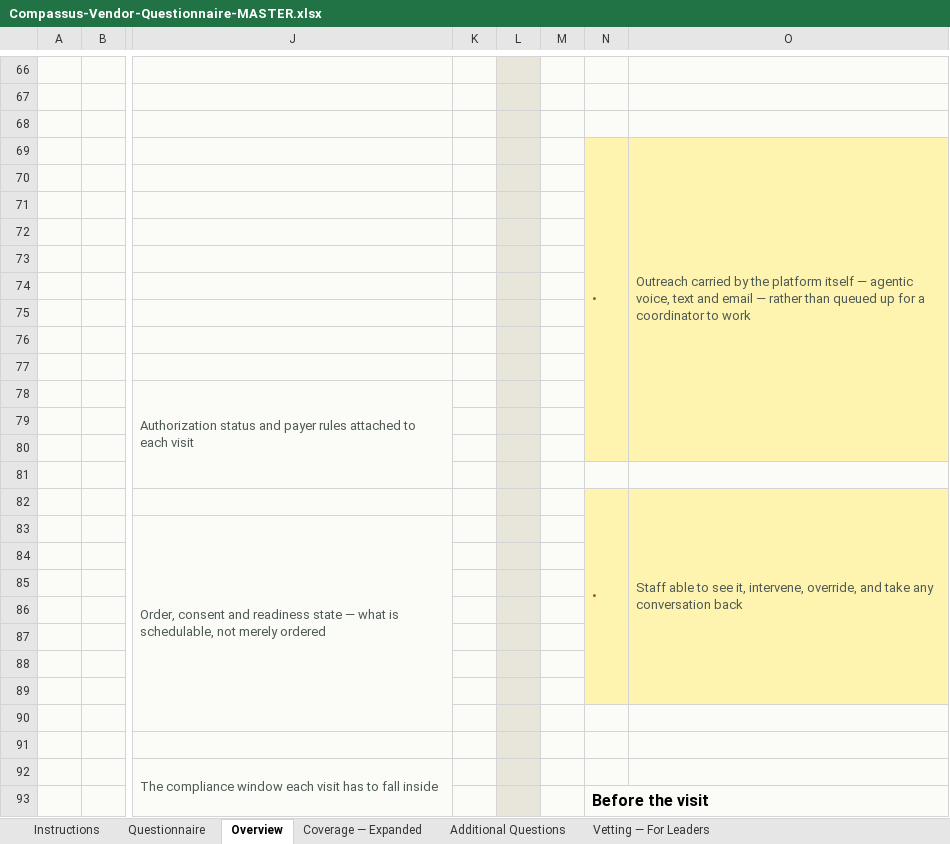
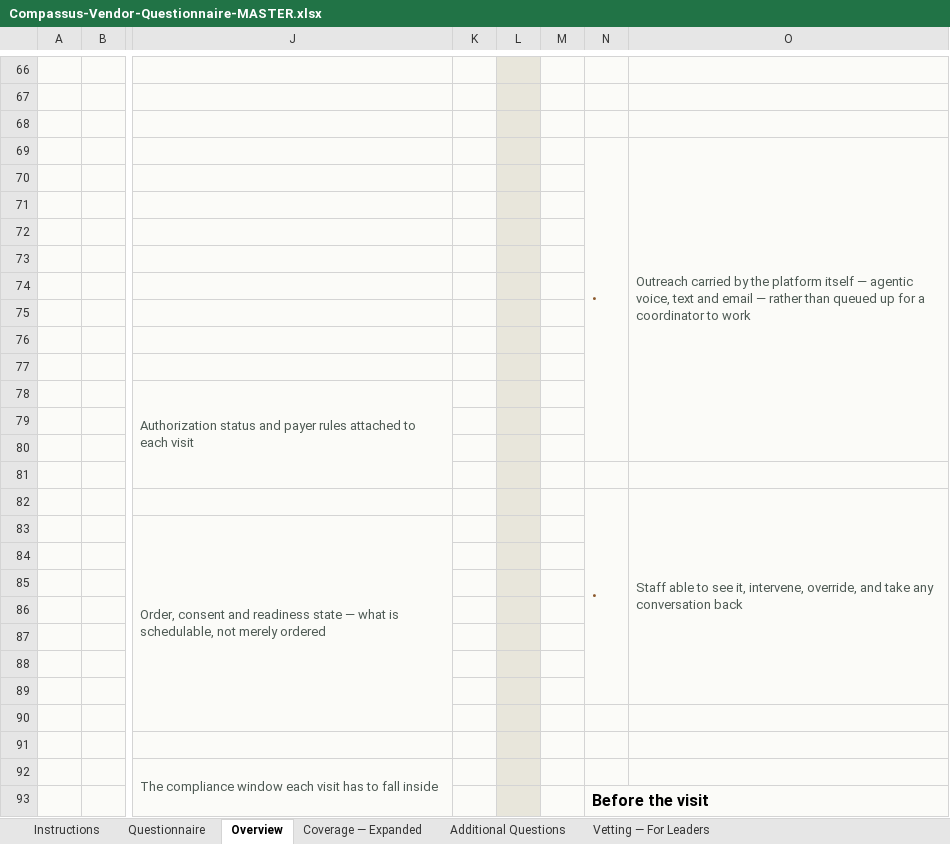
Before and after one commit to worker-max/compassus-capacity-pm, an Excel workbook: agents/compassus-capacity-pm/rfp/Compassus-Vendor-Questionnaire-MASTER.xlsx, sheet Overview, drawn as a sheet; only a part is shown, gaps mark what is left out; values as stored, in another font and other column widths than the file's, no borders; the diff covers the shown part only; the diff names each change by its address in the sheet, - before the commit and + after, or states it on an @@ line.

```diff
--- a/agents/compassus-capacity-pm/rfp/Compassus-Vendor-Questionnaire-MASTER.xlsx (sheet Overview)
+++ b/agents/compassus-capacity-pm/rfp/Compassus-Vendor-Questionnaire-MASTER.xlsx (sheet Overview)
-N69:O80 fill: #FFF3B0
+N69:O80 fill: #FBFBF8
-N82:O89 fill: #FFF3B0
+N82:O89 fill: #FBFBF8
```
Also changed, not shown: cell formats elsewhere in this sheet, sheet Questionnaire, sheet Coverage — Expanded, sheet Instructions, 3 other files.
